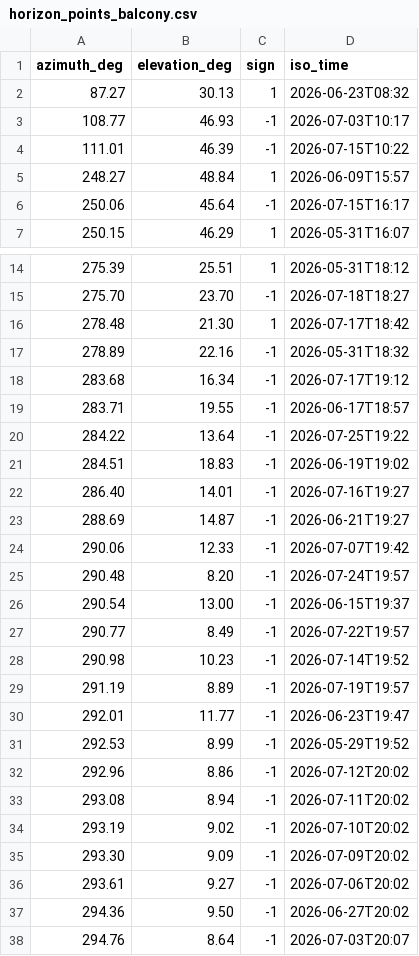
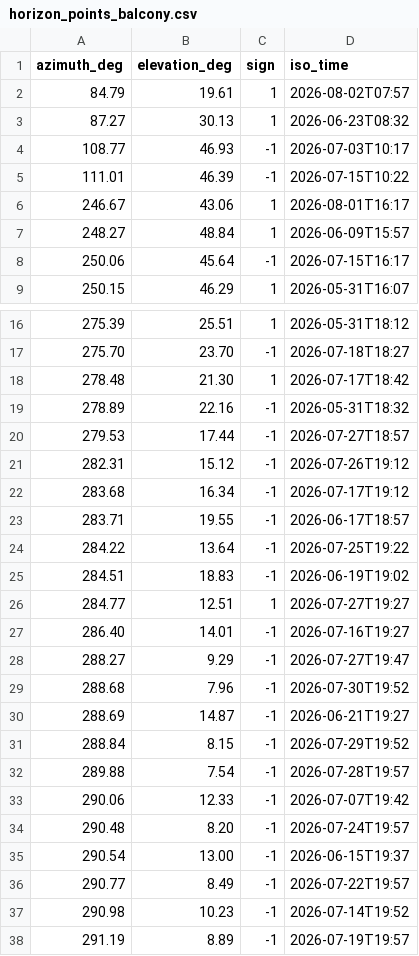
Before and after one commit to aoarta/home-assistant, a CSV file: horizon/horizon_points_balcony.csv, drawn as a sheet; only a part is shown, gaps mark what is left out; the shorter side is filled out with more unchanged rows.

Commit message:
new horizon

```diff
--- a/horizon/horizon_points_balcony.csv
+++ b/horizon/horizon_points_balcony.csv
@@ -1,2 +1,3 @@
 azimuth_deg,elevation_deg,sign,iso_time
+84.79,19.61,1,2026-08-02T07:57
 87.27,30.13,1,2026-06-23T08:32
@@ -4,2 +5,3 @@ azimuth_deg,elevation_deg,sign,iso_time
 111.01,46.39,-1,2026-07-15T10:22
+246.67,43.06,1,2026-08-01T16:17
 248.27,48.84,1,2026-06-09T15:57
@@ -17,2 +19,4 @@ azimuth_deg,elevation_deg,sign,iso_time
 278.89,22.16,-1,2026-05-31T18:32
+279.53,17.44,-1,2026-07-27T18:57
+282.31,15.12,-1,2026-07-26T19:12
 283.68,16.34,-1,2026-07-17T19:12
@@ -21,4 +25,9 @@ azimuth_deg,elevation_deg,sign,iso_time
 284.51,18.83,-1,2026-06-19T19:02
+284.77,12.51,1,2026-07-27T19:27
 286.40,14.01,-1,2026-07-16T19:27
+288.27,9.29,-1,2026-07-27T19:47
+288.68,7.96,-1,2026-07-30T19:52
 288.69,14.87,-1,2026-06-21T19:27
+288.84,8.15,-1,2026-07-29T19:52
+289.88,7.54,-1,2026-07-28T19:57
 290.06,12.33,-1,2026-07-07T19:42
```
Also changed, not shown: horizon/horizon_points_roof.csv, horizon/horizon_profile_balcony.csv, 5 other files.
